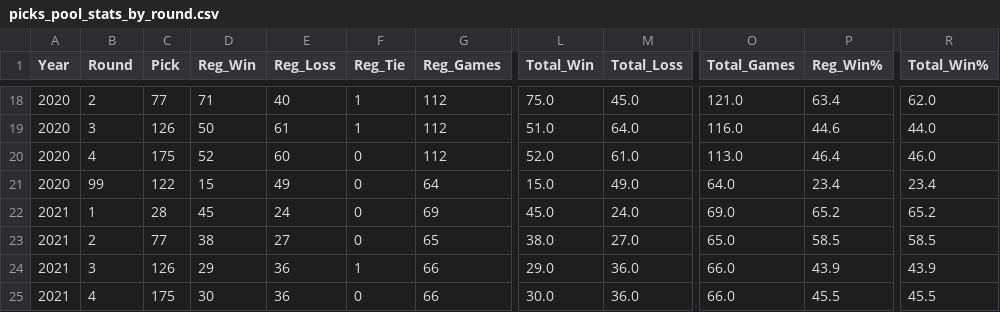
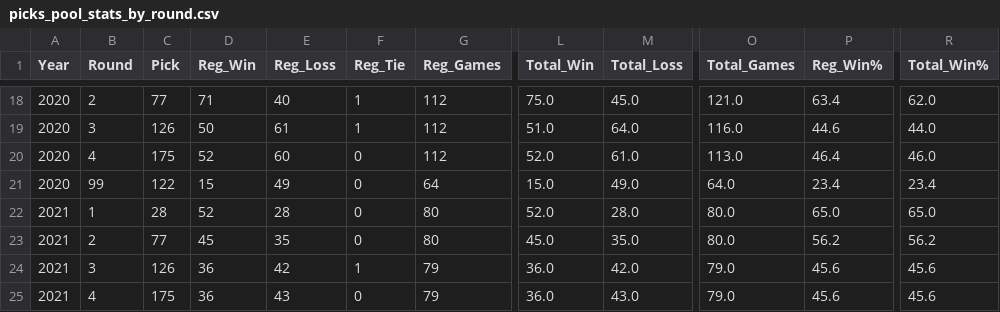
Before and after one commit to jp-wright/picks_pool_streamlit, a CSV file: data/output/picks_pool_stats_by_round.csv, drawn as a sheet; only a part is shown, gaps mark what is left out; the diff covers the shown part only; the diff names each change by its address in the sheet, - before the commit and + after, or states it on an @@ line.

```diff
--- a/data/output/picks_pool_stats_by_round.csv
+++ b/data/output/picks_pool_stats_by_round.csv
-D22 (Reg_Win): 45
+D22 (Reg_Win): 52
-E22 (Reg_Loss): 24
+E22 (Reg_Loss): 28
-G22 (Reg_Games): 69
+G22 (Reg_Games): 80
-L22 (Total_Win): 45.0
+L22 (Total_Win): 52.0
-M22 (Total_Loss): 24.0
+M22 (Total_Loss): 28.0
-O22 (Total_Games): 69.0
+O22 (Total_Games): 80.0
-P22 (Reg_Win%): 65.2
+P22 (Reg_Win%): 65.0
-R22 (Total_Win%): 65.2
+R22 (Total_Win%): 65.0
-D23 (Reg_Win): 38
+D23 (Reg_Win): 45
-E23 (Reg_Loss): 27
+E23 (Reg_Loss): 35
-G23 (Reg_Games): 65
+G23 (Reg_Games): 80
-L23 (Total_Win): 38.0
+L23 (Total_Win): 45.0
-M23 (Total_Loss): 27.0
+M23 (Total_Loss): 35.0
-O23 (Total_Games): 65.0
+O23 (Total_Games): 80.0
-P23 (Reg_Win%): 58.5
+P23 (Reg_Win%): 56.2
-R23 (Total_Win%): 58.5
+R23 (Total_Win%): 56.2
-D24 (Reg_Win): 29
+D24 (Reg_Win): 36
-E24 (Reg_Loss): 36
+E24 (Reg_Loss): 42
-G24:G25 (Reg_Games): 66
+G24:G25 (Reg_Games): 79
-L24 (Total_Win): 29.0
+L24 (Total_Win): 36.0
-M24 (Total_Loss): 36.0
+M24 (Total_Loss): 42.0
-O24:O25 (Total_Games): 66.0
+O24:O25 (Total_Games): 79.0
-P24 (Reg_Win%): 43.9
+P24 (Reg_Win%): 45.6
-R24 (Total_Win%): 43.9
+R24 (Total_Win%): 45.6
-D25 (Reg_Win): 30
+D25 (Reg_Win): 36
-E25 (Reg_Loss): 36
+E25 (Reg_Loss): 43
-L25 (Total_Win): 30.0
+L25 (Total_Win): 36.0
-M25 (Total_Loss): 36.0
+M25 (Total_Loss): 43.0
-P25 (Reg_Win%): 45.5
+P25 (Reg_Win%): 45.6
-R25 (Total_Win%): 45.5
+R25 (Total_Win%): 45.6
```
Also changed, not shown: 8 edited cells elsewhere in this file, data/input/nfl_regular_plus_post_ssn_standings_pool_years.csv, data/input/nfl_regular_ssn_standings_pool_years.csv, 3 other files.
